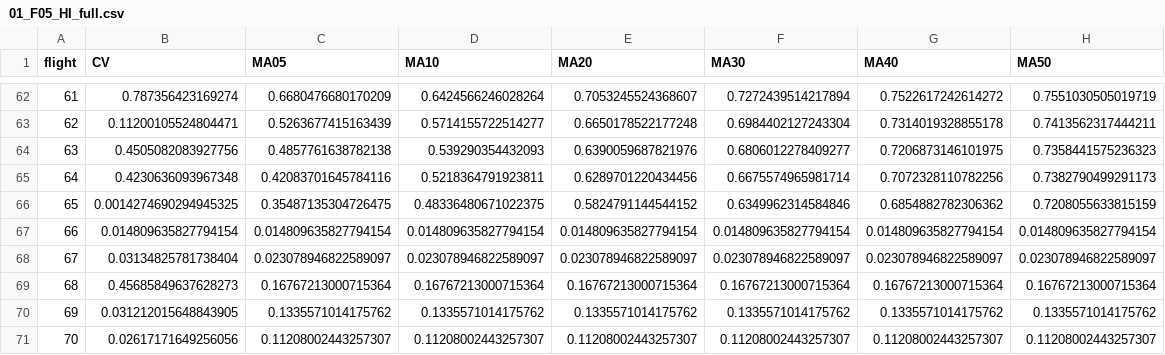
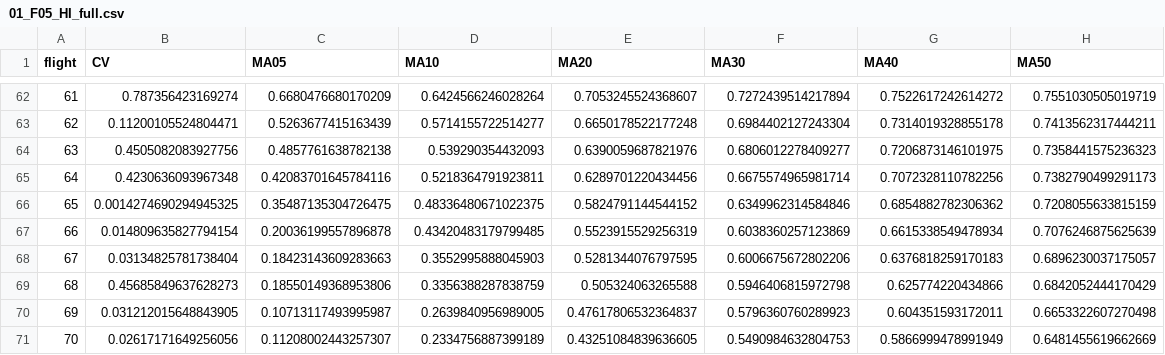
Before and after one commit to myfirstjump/PHM_Pretrained_Models, a CSV file: prediction/F05/01_F05_HI_full.csv, drawn as a sheet; only a part is shown, gaps mark what is left out; the diff covers the shown part only.

```diff
--- a/prediction/F05/01_F05_HI_full.csv
+++ b/prediction/F05/01_F05_HI_full.csv
@@ -66,6 +66,6 @@ flight,CV,MA05,MA10,MA20,MA30,MA40,MA50
 65,0.0014274690294945325,0.35487135304726475,0.48336480671022375,0.5824791144544152,0.6349962314584846,0.6854882782306362,0.7208055633815159
-66,0.014809635827794154,0.014809635827794154,0.014809635827794154,0.014809635827794154,0.014809635827794154,0.014809635827794154,0.014809635827794154
-67,0.03134825781738404,0.023078946822589097,0.023078946822589097,0.023078946822589097,0.023078946822589097,0.023078946822589097,0.023078946822589097
-68,0.45685849637628273,0.16767213000715364,0.16767213000715364,0.16767213000715364,0.16767213000715364,0.16767213000715364,0.16767213000715364
-69,0.031212015648843905,0.1335571014175762,0.1335571014175762,0.1335571014175762,0.1335571014175762,0.1335571014175762,0.1335571014175762
-70,0.02617171649256056,0.11208002443257307,0.11208002443257307,0.11208002443257307,0.11208002443257307,0.11208002443257307,0.11208002443257307
+66,0.014809635827794154,0.20036199557896878,0.43420483179799485,0.5523915529256319,0.6038360257123869,0.6615338549478934,0.7076246875625639
+67,0.03134825781738404,0.18423143609283663,0.3552995888045903,0.5281344076797595,0.6006675672802206,0.6376818259170183,0.6896230037175057
+68,0.45685849637628273,0.18550149368953806,0.3356388287838759,0.505324063265588,0.5946406815972798,0.625774220434866,0.6842052444170429
+69,0.031212015648843905,0.10713117493995987,0.2639840956989005,0.47617806532364837,0.5796360760289923,0.604351593172011,0.6653322607270498
+70,0.02617171649256056,0.11208002443257307,0.2334756887399189,0.43251084839636605,0.5490984632804753,0.5866999478991949,0.6481455619662669
```
Also changed, not shown: 50 edited cells elsewhere in this file, prediction/F05/03_F05_traditional_MA05_pred16_all.csv, prediction/F05/03_F05_traditional_MA10_pred16_all.csv, 36 other files.
